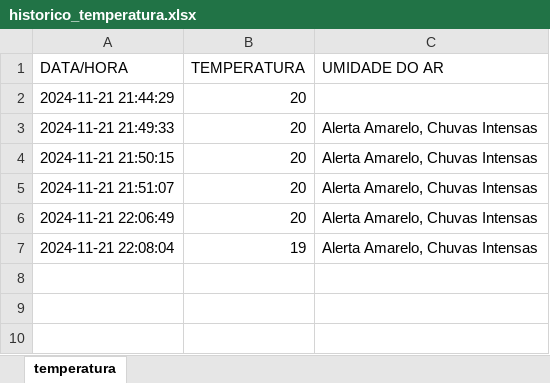
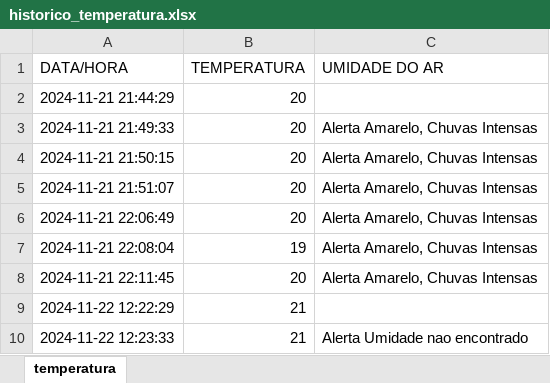
Before and after one commit to estudoalexandre/fecaf-clima-tempo, an Excel workbook: historico_temperatura.xlsx, sheet temperatura, drawn as a sheet; values as stored, in another font and other column widths than the file's, no borders; the diff names each change by its address in the sheet, - before the commit and + after, or states it on an @@ line.

Commit message:
Tratando erros caso nao encontrar a linha de umidade do ar

```diff
--- a/historico_temperatura.xlsx (sheet temperatura)
+++ b/historico_temperatura.xlsx (sheet temperatura)
+row 8: 2024-11-21 22:11:45 | 20 | Alerta Amarelo, Chuvas Intensas
+row 9: 2024-11-22 12:22:29 | 21
+row 10: 2024-11-22 12:23:33 | 21 | Alerta Umidade nao encontrado
```
Also changed, not shown: 1 other file.
